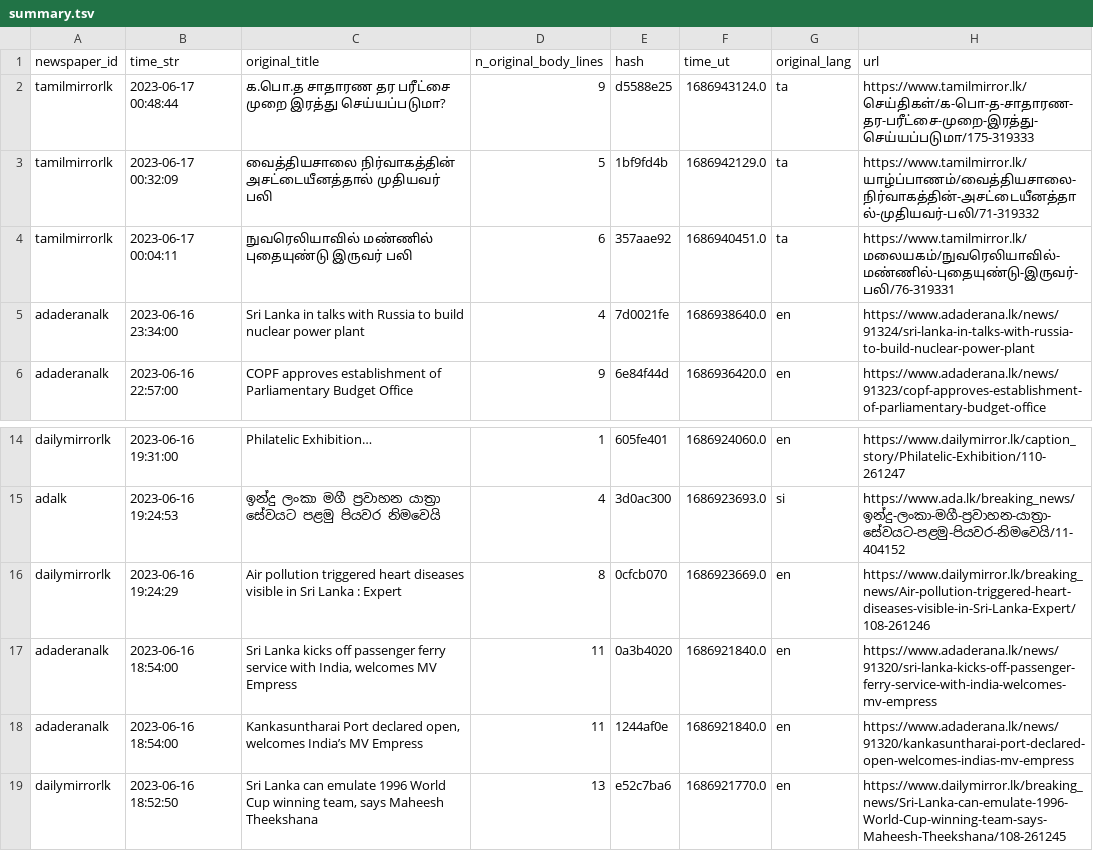
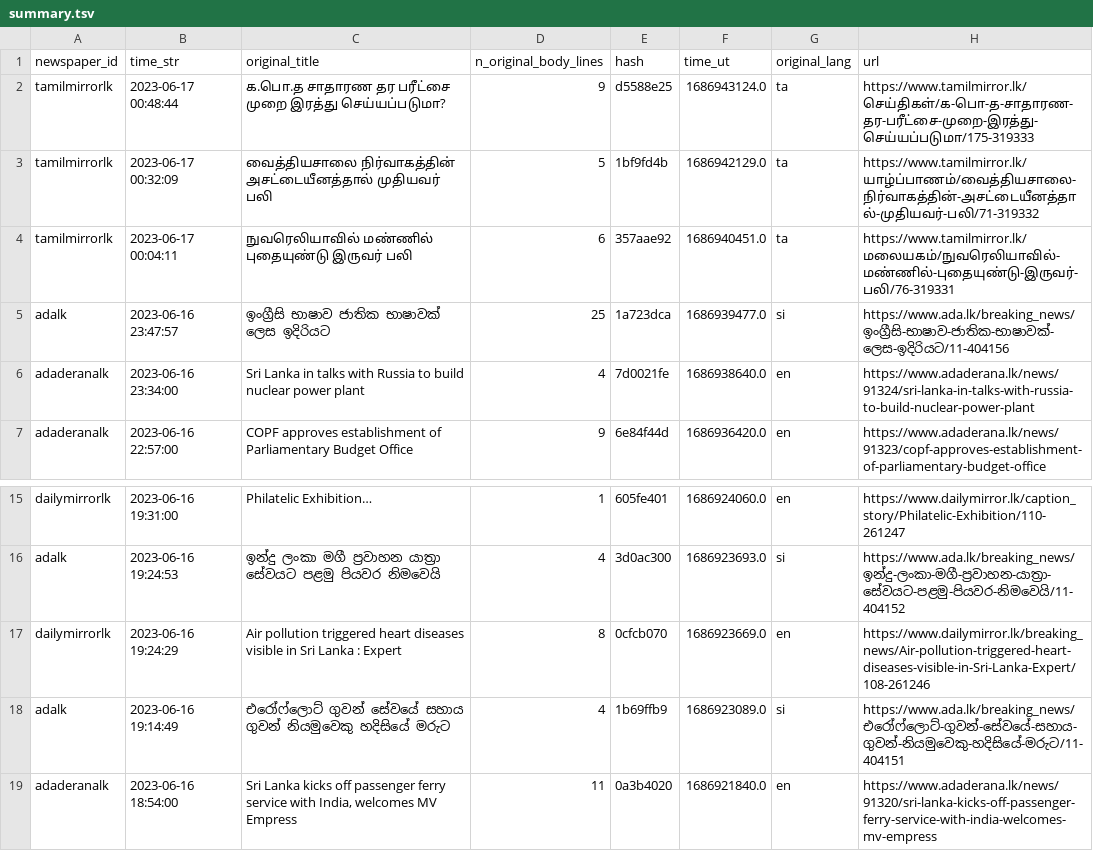
Before and after one commit to nuuuwan/news_lk3_data, a TSV file: reports/summary.tsv, drawn as a sheet; only a part is shown, gaps mark what is left out; the shorter side is filled out with more unchanged rows.

Commit message:
Uploaded reports

```diff
--- a/reports/summary.tsv
+++ b/reports/summary.tsv
@@ -4,2 +4,3 @@ tamilmirrorlk	2023-06-17 00:32:09	வைத்தியசாலை நிர்
 tamilmirrorlk	2023-06-17 00:04:11	நுவரெலியாவில் மண்ணில் புதையுண்டு இருவர் பலி	6	357aae92	1686940451.0	ta	https://www.tamilmirror.lk/மலையகம்/நுவரெலியாவில்-மண்ணில்-புதையுண்டு-இருவர்-பலி/76-319331
+adalk	2023-06-16 23:47:57	ඉංග්‍රීසි භාෂාව ජාතික භාෂාවක් ලෙස ඉදිරියට	25	1a723dca	1686939477.0	si	https://www.ada.lk/breaking_news/ඉංග්‍රීසි-භාෂාව-ජාතික-භාෂාවක්-ලෙස-ඉදිරියට/11-404156
 adaderanalk	2023-06-16 23:34:00	Sri Lanka in talks with Russia to build nuclear power plant	4	7d0021fe	1686938640.0	en	https://www.adaderana.lk/news/91324/sri-lanka-in-talks-with-russia-to-build-nuclear-power-plant
@@ -16,2 +17,3 @@ adalk	2023-06-16 19:24:53	ඉන්දු ලංකා මගී ප්‍රව
 dailymirrorlk	2023-06-16 19:24:29	Air pollution triggered heart diseases visible in Sri Lanka : Expert	8	0cfcb070	1686923669.0	en	https://www.dailymirror.lk/breaking_news/Air-pollution-triggered-heart-diseases-visible-in-Sri-Lanka-Expert/108-261246
+adalk	2023-06-16 19:14:49	එරෝෆ්ලොට් ගුවන් සේවයේ සහාය ගුවන් නියමුවෙකු හදිසියේ මරුට	4	1b69ffb9	1686923089.0	si	https://www.ada.lk/breaking_news/එරෝෆ්ලොට්-ගුවන්-සේවයේ-සහාය-ගුවන්-නියමුවෙකු-හදිසියේ-මරුට/11-404151
 adaderanalk	2023-06-16 18:54:00	Sri Lanka kicks off passenger ferry service with India, welcomes MV Empress	11	0a3b4020	1686921840.0	en	https://www.adaderana.lk/news/91320/sri-lanka-kicks-off-passenger-ferry-service-with-india-welcomes-mv-empress
```
Also changed, not shown: 1 other file.
